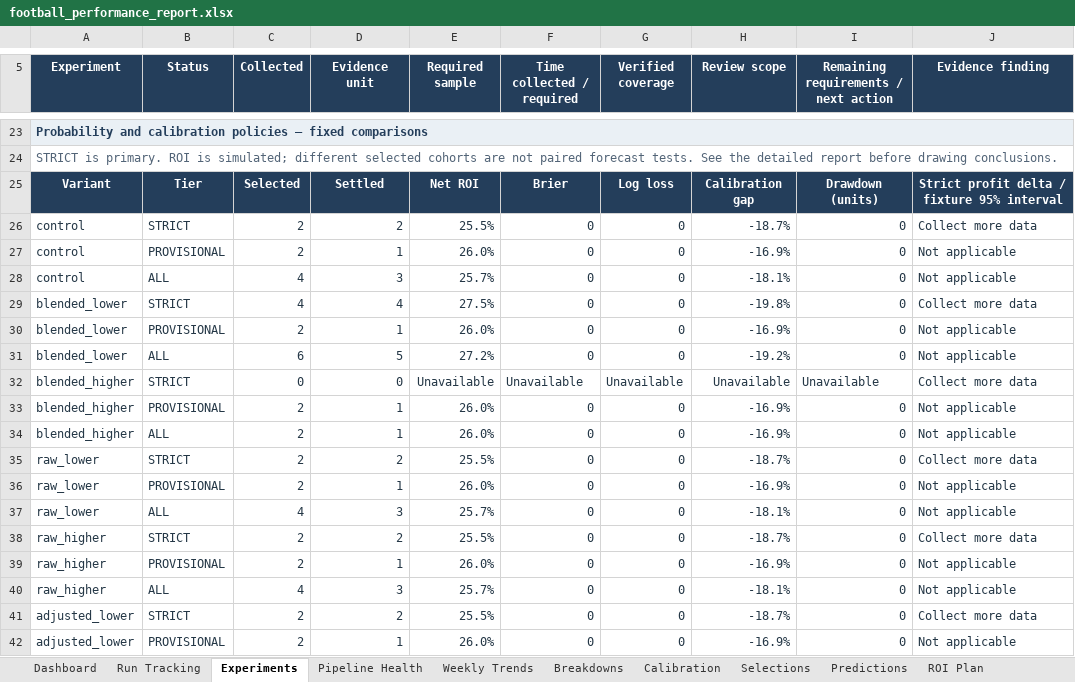
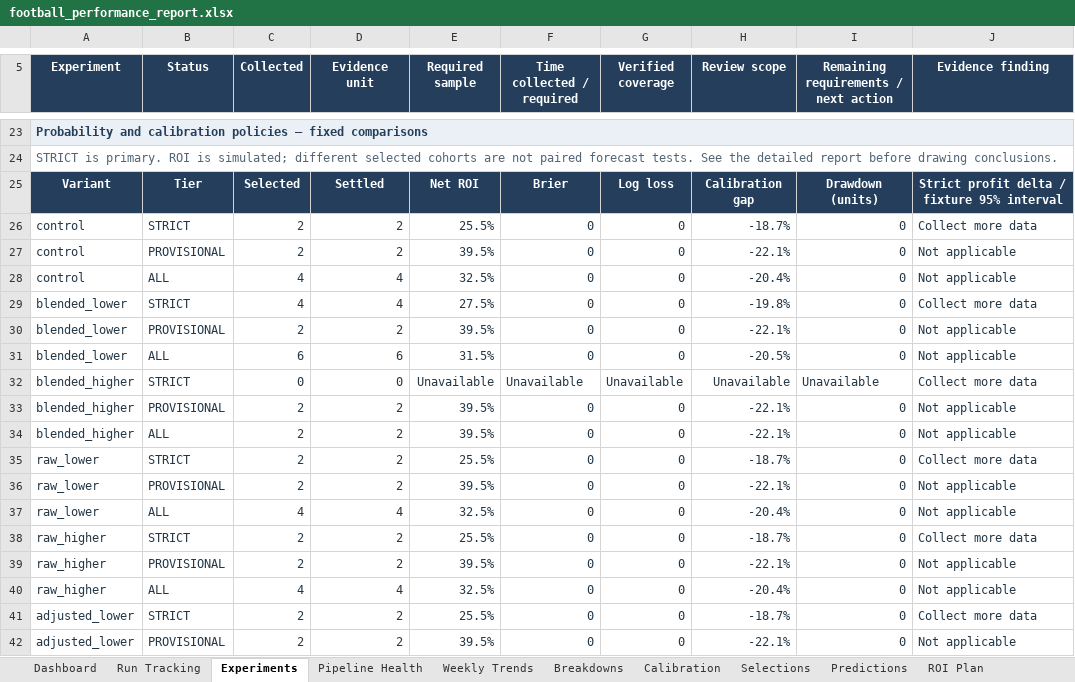
Before and after one commit to paulmaina/football-value-pipeline, an Excel workbook: football_output_v2/readable/football_performance_report.xlsx, sheet Experiments, drawn as a sheet; only a part is shown, gaps mark what is left out; values as stored, in another font and other column widths than the file's, no borders; conditional formats not drawn; the diff covers the shown part only; the diff names each change by its address in the sheet, - before the commit and + after, or states it on an @@ line.

```diff
--- a/football_output_v2/readable/football_performance_report.xlsx (sheet Experiments)
+++ b/football_output_v2/readable/football_performance_report.xlsx (sheet Experiments)
-D27 (Evidence unit): 1
+D27 (Evidence unit): 2
-E27 (Required sample): 26.0%
+E27 (Required sample): 39.5%
-H27 (Review scope): -16.9%
+H27 (Review scope): -22.1%
-D28 (Evidence unit): 3
+D28 (Evidence unit): 4
-E28 (Required sample): 25.7%
+E28 (Required sample): 32.5%
-H28 (Review scope): -18.1%
+H28 (Review scope): -20.4%
-D30 (Evidence unit): 1
+D30 (Evidence unit): 2
-E30 (Required sample): 26.0%
+E30 (Required sample): 39.5%
-H30 (Review scope): -16.9%
+H30 (Review scope): -22.1%
-D31 (Evidence unit): 5
+D31 (Evidence unit): 6
-E31 (Required sample): 27.2%
+E31 (Required sample): 31.5%
-H31 (Review scope): -19.2%
+H31 (Review scope): -20.5%
-D33:D34 (Evidence unit): 1
+D33:D34 (Evidence unit): 2
-E33:E34 (Required sample): 26.0%
+E33:E34 (Required sample): 39.5%
-H33:H34 (Review scope): -16.9%
+H33:H34 (Review scope): -22.1%
-D36 (Evidence unit): 1
+D36 (Evidence unit): 2
-E36 (Required sample): 26.0%
+E36 (Required sample): 39.5%
-H36 (Review scope): -16.9%
+H36 (Review scope): -22.1%
-D37 (Evidence unit): 3
+D37 (Evidence unit): 4
-E37 (Required sample): 25.7%
+E37 (Required sample): 32.5%
-H37 (Review scope): -18.1%
+H37 (Review scope): -20.4%
-D39 (Evidence unit): 1
+D39 (Evidence unit): 2
-E39 (Required sample): 26.0%
+E39 (Required sample): 39.5%
-H39 (Review scope): -16.9%
+H39 (Review scope): -22.1%
-D40 (Evidence unit): 3
+D40 (Evidence unit): 4
-E40 (Required sample): 25.7%
+E40 (Required sample): 32.5%
-H40 (Review scope): -18.1%
+H40 (Review scope): -20.4%
-D42 (Evidence unit): 1
+D42 (Evidence unit): 2
-E42 (Required sample): 26.0%
+E42 (Required sample): 39.5%
-H42 (Review scope): -16.9%
+H42 (Review scope): -22.1%
```
Also changed, not shown: 81 edited cells elsewhere in this sheet, sheet Breakdowns, sheet Predictions, sheet ROI Plan, sheet Selections, sheet Pipeline Health, sheet Run Tracking, 3 more sheets, hidden cells, charts or pictures, 42 other files.
